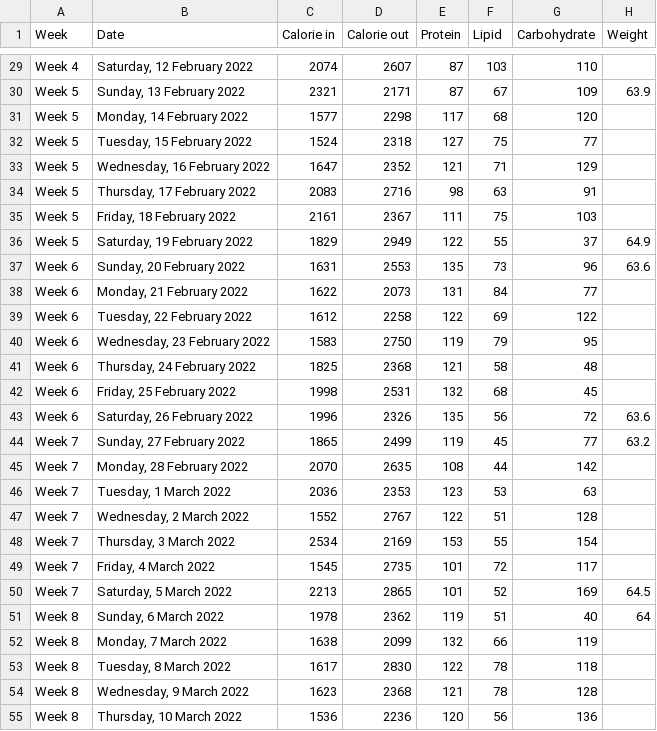
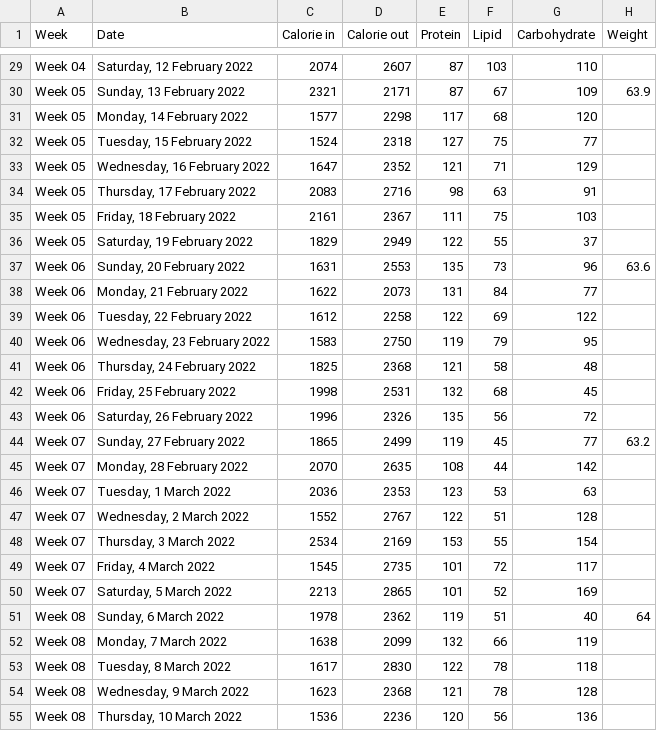
Before and after one commit to abeguin/nutrition-follow-up, a CSV file: data/follow_up.csv, drawn as a sheet; only a part is shown, gaps mark what is left out; the diff covers the shown part only.

```diff
--- a/data/follow_up.csv
+++ b/data/follow_up.csv
@@ -29,27 +29,27 @@ Week,Date,Calorie in,Calorie out,Protein,Lipid,Carbohydrate,Weight
-"Week 4","Saturday, 12 February 2022",2074,2607,87,103,110,
-"Week 5","Sunday, 13 February 2022",2321,2171,87,67,109,63.9
-"Week 5","Monday, 14 February 2022",1577,2298,117,68,120,
-"Week 5","Tuesday, 15 February 2022",1524,2318,127,75,77,
-"Week 5","Wednesday, 16 February 2022",1647,2352,121,71,129,
-"Week 5","Thursday, 17 February 2022",2083,2716,98,63,91,
-"Week 5","Friday, 18 February 2022",2161,2367,111,75,103,
-"Week 5","Saturday, 19 February 2022",1829,2949,122,55,37,64.9
-"Week 6","Sunday, 20 February 2022",1631,2553,135,73,96,63.6
-"Week 6","Monday, 21 February 2022",1622,2073,131,84,77,
-"Week 6","Tuesday, 22 February 2022",1612,2258,122,69,122,
-"Week 6","Wednesday, 23 February 2022",1583,2750,119,79,95,
-"Week 6","Thursday, 24 February 2022",1825,2368,121,58,48,
-"Week 6","Friday, 25 February 2022",1998,2531,132,68,45,
-"Week 6","Saturday, 26 February 2022",1996,2326,135,56,72,63.6
-"Week 7","Sunday, 27 February 2022",1865,2499,119,45,77,63.2
-"Week 7","Monday, 28 February 2022",2070,2635,108,44,142,
-"Week 7","Tuesday, 1 March 2022",2036,2353,123,53,63,
-"Week 7","Wednesday, 2 March 2022",1552,2767,122,51,128,
-"Week 7","Thursday, 3 March 2022",2534,2169,153,55,154,
-"Week 7","Friday, 4 March 2022",1545,2735,101,72,117,
-"Week 7","Saturday, 5 March 2022",2213,2865,101,52,169,64.5
-"Week 8","Sunday, 6 March 2022",1978,2362,119,51,40,64
-"Week 8","Monday, 7 March 2022",1638,2099,132,66,119,
-"Week 8","Tuesday, 8 March 2022",1617,2830,122,78,118,
-"Week 8","Wednesday, 9 March 2022",1623,2368,121,78,128,
-"Week 8","Thursday, 10 March 2022",1536,2236,120,56,136,
+Week 04,"Saturday, 12 February 2022",2074,2607,87,103,110,
+Week 05,"Sunday, 13 February 2022",2321,2171,87,67,109,63.9
+Week 05,"Monday, 14 February 2022",1577,2298,117,68,120,
+Week 05,"Tuesday, 15 February 2022",1524,2318,127,75,77,
+Week 05,"Wednesday, 16 February 2022",1647,2352,121,71,129,
+Week 05,"Thursday, 17 February 2022",2083,2716,98,63,91,
+Week 05,"Friday, 18 February 2022",2161,2367,111,75,103,
+Week 05,"Saturday, 19 February 2022",1829,2949,122,55,37,
+Week 06,"Sunday, 20 February 2022",1631,2553,135,73,96,63.6
+Week 06,"Monday, 21 February 2022",1622,2073,131,84,77,
+Week 06,"Tuesday, 22 February 2022",1612,2258,122,69,122,
+Week 06,"Wednesday, 23 February 2022",1583,2750,119,79,95,
+Week 06,"Thursday, 24 February 2022",1825,2368,121,58,48,
+Week 06,"Friday, 25 February 2022",1998,2531,132,68,45,
+Week 06,"Saturday, 26 February 2022",1996,2326,135,56,72,
+Week 07,"Sunday, 27 February 2022",1865,2499,119,45,77,63.2
+Week 07,"Monday, 28 February 2022",2070,2635,108,44,142,
+Week 07,"Tuesday, 1 March 2022",2036,2353,123,53,63,
+Week 07,"Wednesday, 2 March 2022",1552,2767,122,51,128,
+Week 07,"Thursday, 3 March 2022",2534,2169,153,55,154,
+Week 07,"Friday, 4 March 2022",1545,2735,101,72,117,
+Week 07,"Saturday, 5 March 2022",2213,2865,101,52,169,
+Week 08,"Sunday, 6 March 2022",1978,2362,119,51,40,64
+Week 08,"Monday, 7 March 2022",1638,2099,132,66,119,
+Week 08,"Tuesday, 8 March 2022",1617,2830,122,78,118,
+Week 08,"Wednesday, 9 March 2022",1623,2368,121,78,128,
+Week 08,"Thursday, 10 March 2022",1536,2236,120,56,136,
```
Also changed, not shown: 7 added rows and 46 edited cells elsewhere in this file, 2 other files.
